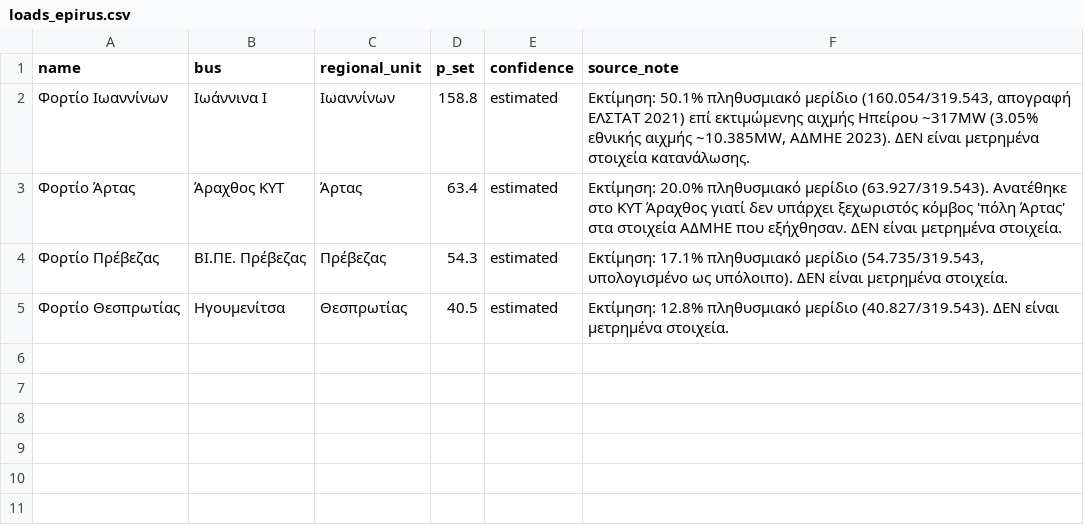
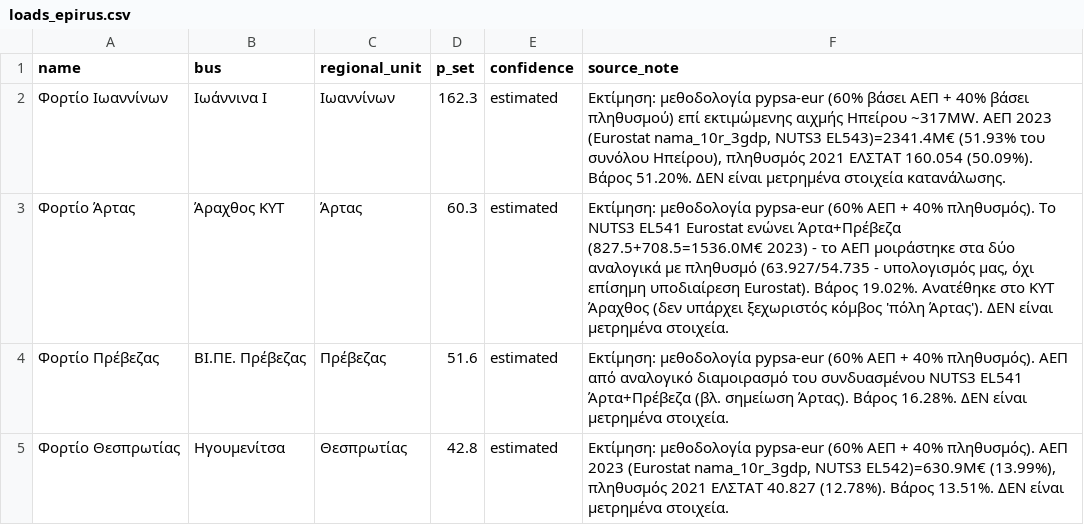
Before and after one commit to dimkios/pypsa_epirus_gr, a CSV file: data/processed/loads_epirus.csv, drawn as a sheet.

```diff
--- a/data/processed/loads_epirus.csv
+++ b/data/processed/loads_epirus.csv
@@ -1,5 +1,5 @@
 name,bus,regional_unit,p_set,confidence,source_note
-Φορτίο Ιωαννίνων,Ιωάννινα Ι,Ιωαννίνων,158.8,estimated,"Εκτίμηση: 50.1% πληθυσμιακό μερίδιο (160.054/319.543, απογραφή ΕΛΣΤΑΤ 2021) επί εκτιμώμενης αιχμής Ηπείρου ~317MW (3.05% εθνικής αιχμής ~10.385MW, ΑΔΜΗΕ 2023). ΔΕΝ είναι μετρημένα στοιχεία κατανάλωσης."
-Φορτίο Άρτας,Άραχθος ΚΥΤ,Άρτας,63.4,estimated,"Εκτίμηση: 20.0% πληθυσμιακό μερίδιο (63.927/319.543). Ανατέθηκε στο ΚΥΤ Άραχθος γιατί δεν υπάρχει ξεχωριστός κόμβος 'πόλη Άρτας' στα στοιχεία ΑΔΜΗΕ που εξήχθησαν. ΔΕΝ είναι μετρημένα στοιχεία."
-Φορτίο Πρέβεζας,ΒΙ.ΠΕ. Πρέβεζας,Πρέβεζας,54.3,estimated,"Εκτίμηση: 17.1% πληθυσμιακό μερίδιο (54.735/319.543, υπολογισμένο ως υπόλοιπο). ΔΕΝ είναι μετρημένα στοιχεία."
-Φορτίο Θεσπρωτίας,Ηγουμενίτσα,Θεσπρωτίας,40.5,estimated,"Εκτίμηση: 12.8% πληθυσμιακό μερίδιο (40.827/319.543). ΔΕΝ είναι μετρημένα στοιχεία."
+Φορτίο Ιωαννίνων,Ιωάννινα Ι,Ιωαννίνων,162.3,estimated,"Εκτίμηση: μεθοδολογία pypsa-eur (60% βάσει ΑΕΠ + 40% βάσει πληθυσμού) επί εκτιμώμενης αιχμής Ηπείρου ~317MW. ΑΕΠ 2023 (Eurostat nama_10r_3gdp, NUTS3 EL543)=2341.4Μ€ (51.93% του συνόλου Ηπείρου), πληθυσμός 2021 ΕΛΣΤΑΤ 160.054 (50.09%). Βάρος 51.20%. ΔΕΝ είναι μετρημένα στοιχεία κατανάλωσης."
+Φορτίο Άρτας,Άραχθος ΚΥΤ,Άρτας,60.3,estimated,"Εκτίμηση: μεθοδολογία pypsa-eur (60% ΑΕΠ + 40% πληθυσμός). Το NUTS3 EL541 Eurostat ενώνει Άρτα+Πρέβεζα (827.5+708.5=1536.0Μ€ 2023) - το ΑΕΠ μοιράστηκε στα δύο αναλογικά με πληθυσμό (63.927/54.735 - υπολογισμός μας, όχι επίσημη υποδιαίρεση Eurostat). Βάρος 19.02%. Ανατέθηκε στο ΚΥΤ Άραχθος (δεν υπάρχει ξεχωριστός κόμβος 'πόλη Άρτας'). ΔΕΝ είναι μετρημένα στοιχεία."
+Φορτίο Πρέβεζας,ΒΙ.ΠΕ. Πρέβεζας,Πρέβεζας,51.6,estimated,"Εκτίμηση: μεθοδολογία pypsa-eur (60% ΑΕΠ + 40% πληθυσμός). ΑΕΠ από αναλογικό διαμοιρασμό του συνδυασμένου NUTS3 EL541 Άρτα+Πρέβεζα (βλ. σημείωση Άρτας). Βάρος 16.28%. ΔΕΝ είναι μετρημένα στοιχεία."
+Φορτίο Θεσπρωτίας,Ηγουμενίτσα,Θεσπρωτίας,42.8,estimated,"Εκτίμηση: μεθοδολογία pypsa-eur (60% ΑΕΠ + 40% πληθυσμός). ΑΕΠ 2023 (Eurostat nama_10r_3gdp, NUTS3 EL542)=630.9Μ€ (13.99%), πληθυσμός 2021 ΕΛΣΤΑΤ 40.827 (12.78%). Βάρος 13.51%. ΔΕΝ είναι μετρημένα στοιχεία."
```
Also changed, not shown: 1 other file.
